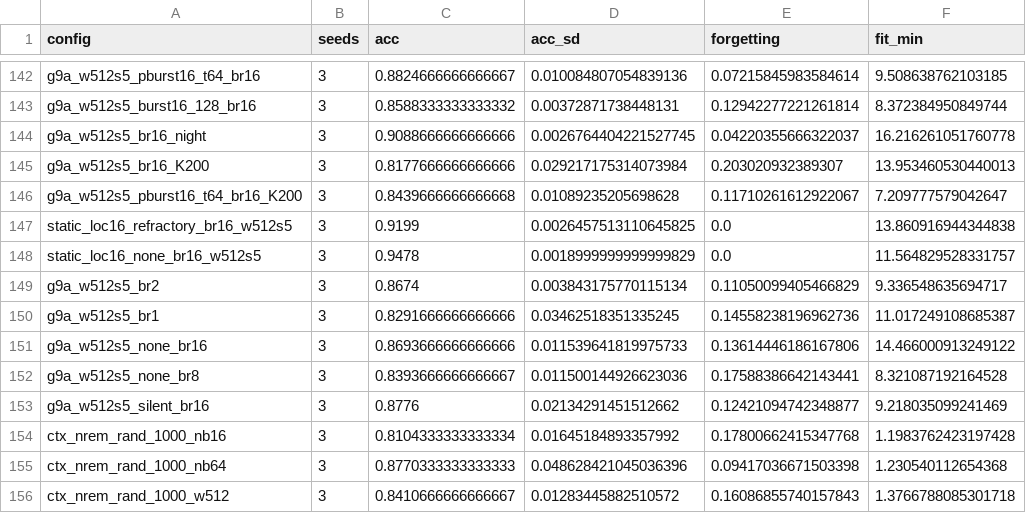
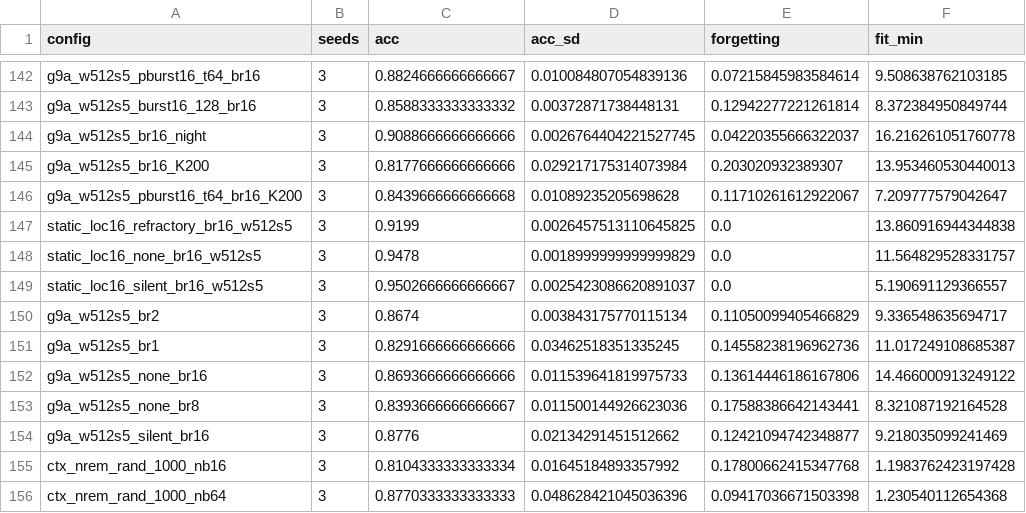
Before and after one commit to Hanny658/IaC-Replay-in-SDF, a CSV file: results/bio/seq/summary.csv, drawn as a sheet; only a part is shown, gaps mark what is left out; the shorter side is filled out with more unchanged rows; the diff names each change by its address in the sheet, - before the commit and + after, or states it on an @@ line.

```diff
--- a/results/bio/seq/summary.csv
+++ b/results/bio/seq/summary.csv
+row 149: static_loc16_silent_br16_w512s5 | 3 | 0.9502666666666667 | 0.0025423086620891037 | 0.0 | 5.190691129366557
```
Also changed, not shown: results/bio/seq/runs.csv, 9 other files.
